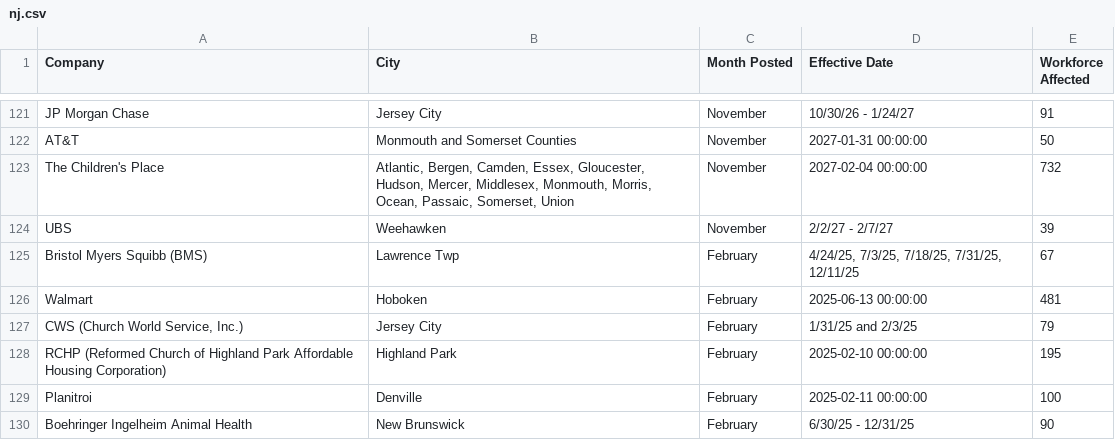
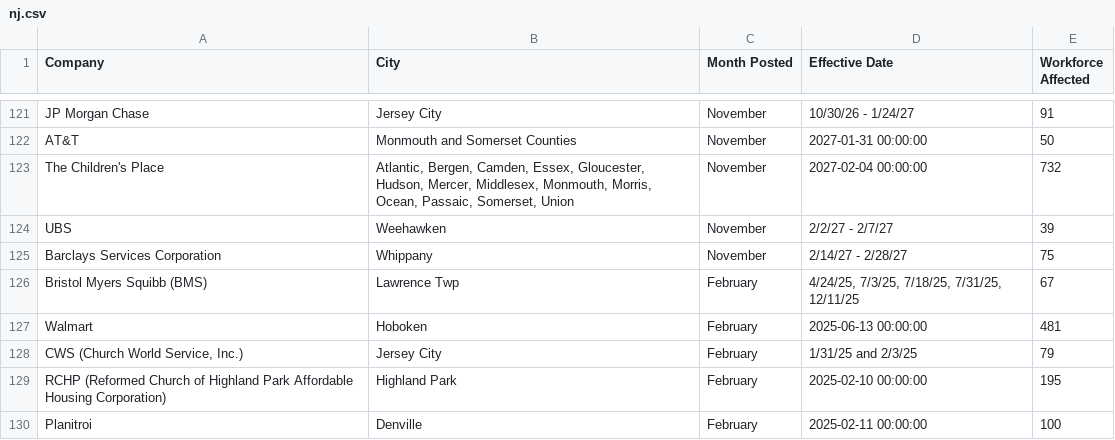
Before and after one commit to FTS-IE/warn-notice-actions, a CSV file: data/nj.csv, drawn as a sheet; only a part is shown, gaps mark what is left out; the shorter side is filled out with more unchanged rows.

```diff
--- a/data/nj.csv
+++ b/data/nj.csv
@@ -124,2 +124,3 @@ The Children's Place,"Atlantic, Bergen, Camden, Essex, Gloucester, Hudson, Merce
 UBS,Weehawken,November,2/2/27 - 2/7/27,39
+Barclays Services Corporation,Whippany,November,2/14/27 - 2/28/27,75
 Bristol Myers Squibb (BMS),Lawrence Twp,February,"4/24/25, 7/3/25, 7/18/25, 7/31/25, 12/11/25",67
```
Also changed, not shown: data/az.csv, data/de.csv, 9 other files.
